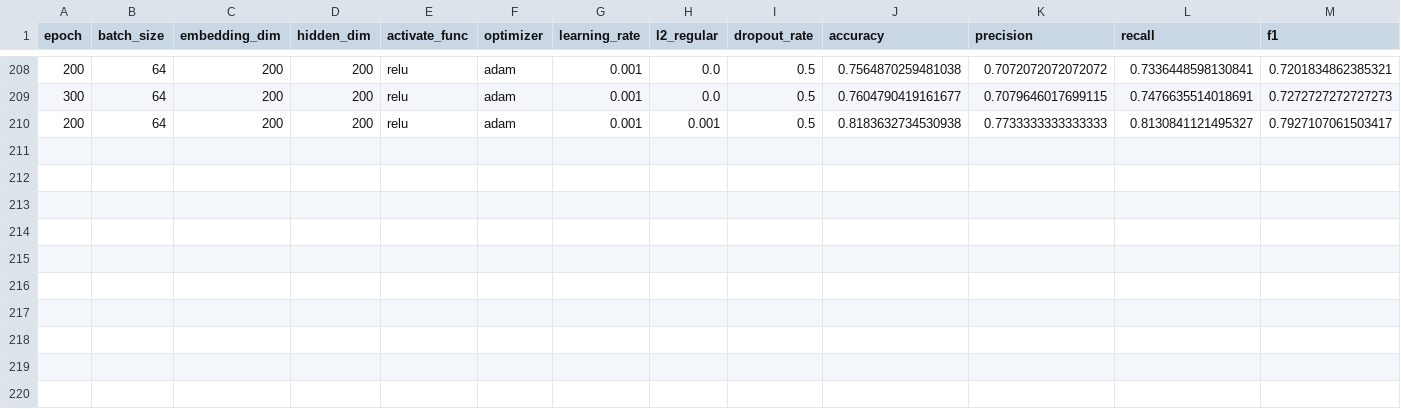
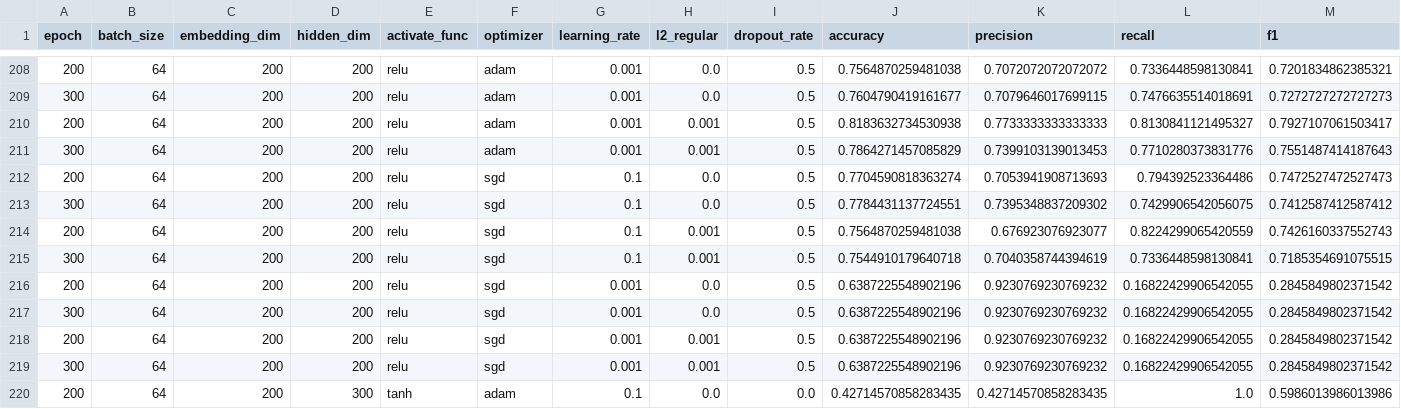
Before and after one commit to YUTA-NIKI/cdec2019, a CSV file: nikkei/results/gridsearch_lstm_end2end.csv, drawn as a sheet; only a part is shown, gaps mark what is left out; rows hold the shown columns only; the diff names each change by its address in the sheet, - before the commit and + after, or states it on an @@ line.

Commit message:
the latest gridsearch results calculated by sparrow

```diff
--- a/nikkei/results/gridsearch_lstm_end2end.csv
+++ b/nikkei/results/gridsearch_lstm_end2end.csv
+row 211: 300 | 64 | 200 | 200 | relu | adam | 0.001 | 0.001 | 0.5 | 0.7864271457085829 | 0.7399103139013453 | 0.7710280373831776 | 0.7551487414187643
+row 212: 200 | 64 | 200 | 200 | relu | sgd | 0.1 | 0.0 | 0.5 | 0.7704590818363274 | 0.7053941908713693 | 0.794392523364486 | 0.7472527472527473
+row 213: 300 | 64 | 200 | 200 | relu | sgd | 0.1 | 0.0 | 0.5 | 0.7784431137724551 | 0.7395348837209302 | 0.7429906542056075 | 0.7412587412587412
+row 214: 200 | 64 | 200 | 200 | relu | sgd | 0.1 | 0.001 | 0.5 | 0.7564870259481038 | 0.676923076923077 | 0.8224299065420559 | 0.7426160337552743
+row 215: 300 | 64 | 200 | 200 | relu | sgd | 0.1 | 0.001 | 0.5 | 0.7544910179640718 | 0.7040358744394619 | 0.7336448598130841 | 0.7185354691075515
+row 216: 200 | 64 | 200 | 200 | relu | sgd | 0.001 | 0.0 | 0.5 | 0.6387225548902196 | 0.9230769230769232 | 0.16822429906542055 | 0.2845849802371542
+row 217: 300 | 64 | 200 | 200 | relu | sgd | 0.001 | 0.0 | 0.5 | 0.6387225548902196 | 0.9230769230769232 | 0.16822429906542055 | 0.2845849802371542
+row 218: 200 | 64 | 200 | 200 | relu | sgd | 0.001 | 0.001 | 0.5 | 0.6387225548902196 | 0.9230769230769232 | 0.16822429906542055 | 0.2845849802371542
+row 219: 300 | 64 | 200 | 200 | relu | sgd | 0.001 | 0.001 | 0.5 | 0.6387225548902196 | 0.9230769230769232 | 0.16822429906542055 | 0.2845849802371542
+row 220: 200 | 64 | 200 | 300 | tanh | adam | 0.1 | 0.0 | 0.0 | 0.42714570858283435 | 0.42714570858283435 | 1.0 | 0.5986013986013986
```
Also changed, not shown: nikkei/results/gridsearch_lstm_attention_end2end.csv, semeval/results/gridsearch_lstm_att_e2e_upsample.csv, 3 other files.
